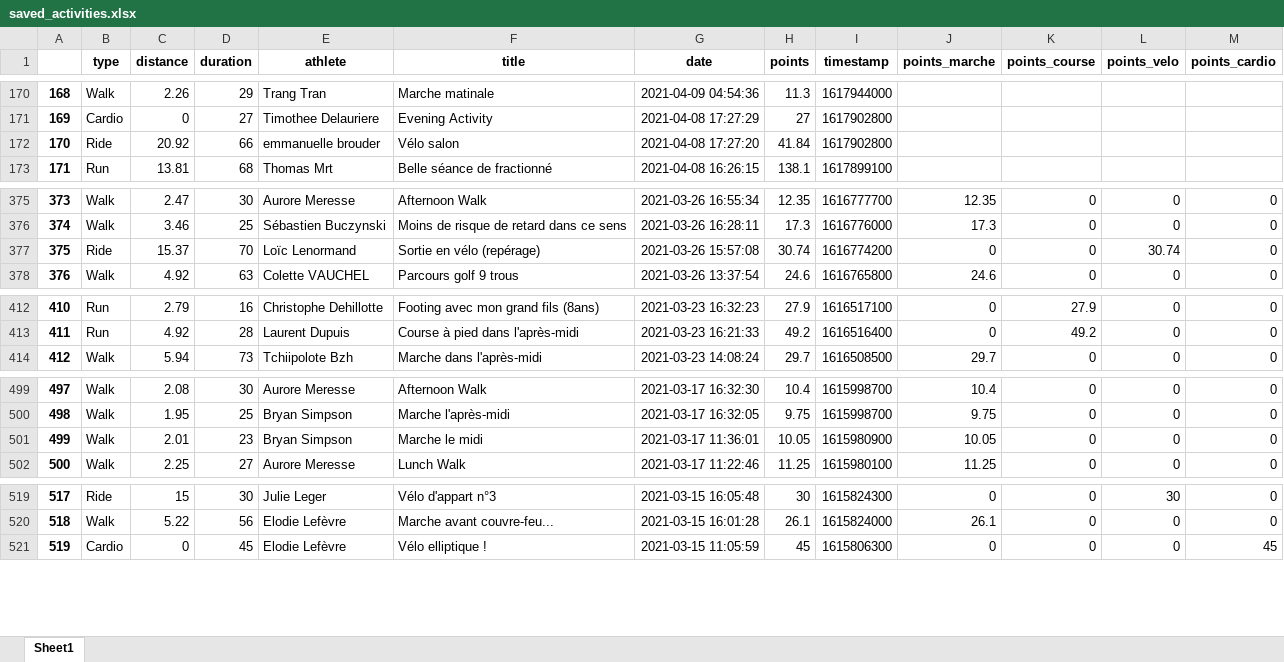
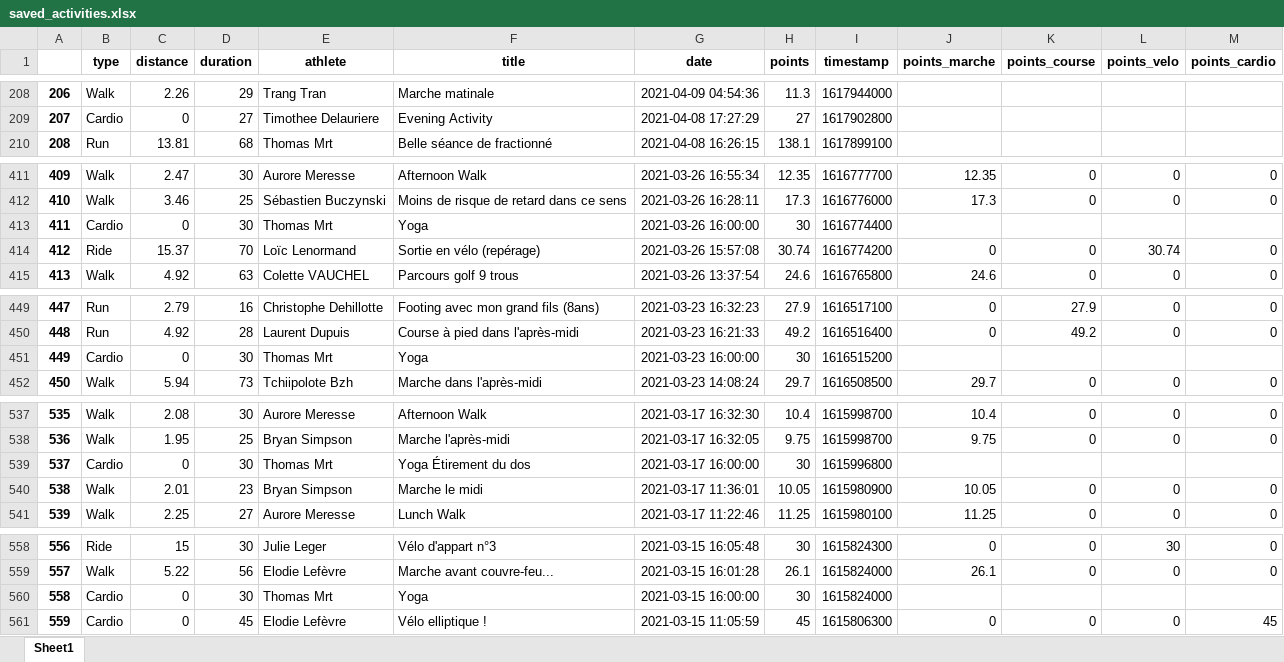
Before and after one commit to bcmb78/bcmb-site-hugo, an Excel workbook: content/defi/saved_activities.xlsx, sheet Sheet1, drawn as a sheet; only a part is shown, gaps mark what is left out; values as stored, in another font and other column widths than the file's, no borders; removed rows and columns are numbered as before the commit, all else as after; the diff covers the shown part only; the diff names each change by its address in the sheet, - before the commit and + after, or states it on an @@ line.

```diff
--- a/content/defi/saved_activities.xlsx (sheet Sheet1)
+++ b/content/defi/saved_activities.xlsx (sheet Sheet1)
@@ column A renumbered from row 23 down @@
-row 172: 170 | Ride | 20.92 | 66 | emmanuelle brouder | Vélo salon | 2021-04-08 17:27:20 | 41.84 | 1617902800
+row 413: 411 | Cardio | 0 | 30 | Thomas Mrt | Yoga | 2021-03-26 16:00:00 | 30 | 1616774400
+row 451: 449 | Cardio | 0 | 30 | Thomas Mrt | Yoga | 2021-03-23 16:00:00 | 30 | 1616515200
+row 539: 537 | Cardio | 0 | 30 | Thomas Mrt | Yoga Étirement du dos | 2021-03-17 16:00:00 | 30 | 1615996800
+row 560: 558 | Cardio | 0 | 30 | Thomas Mrt | Yoga | 2021-03-15 16:00:00 | 30 | 1615824000
```
Also changed, not shown: 39 added rows, 2 removed rows and 1 moved row elsewhere in this sheet, 4 other files.
